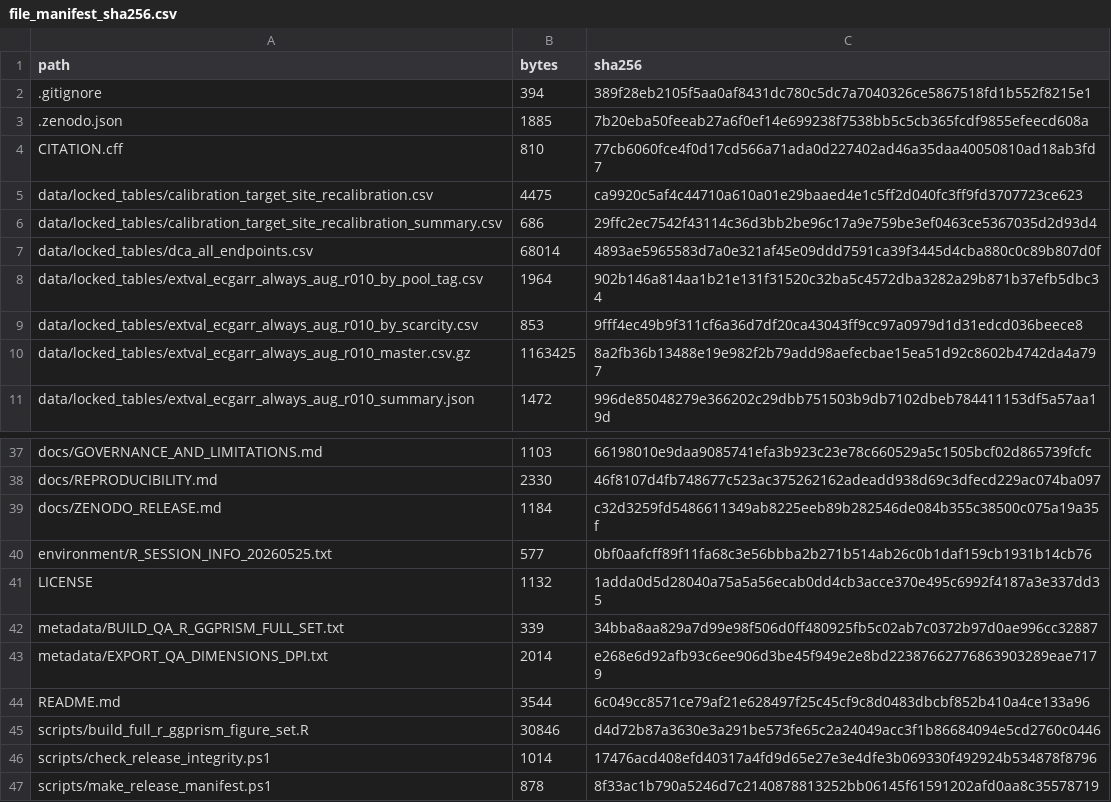
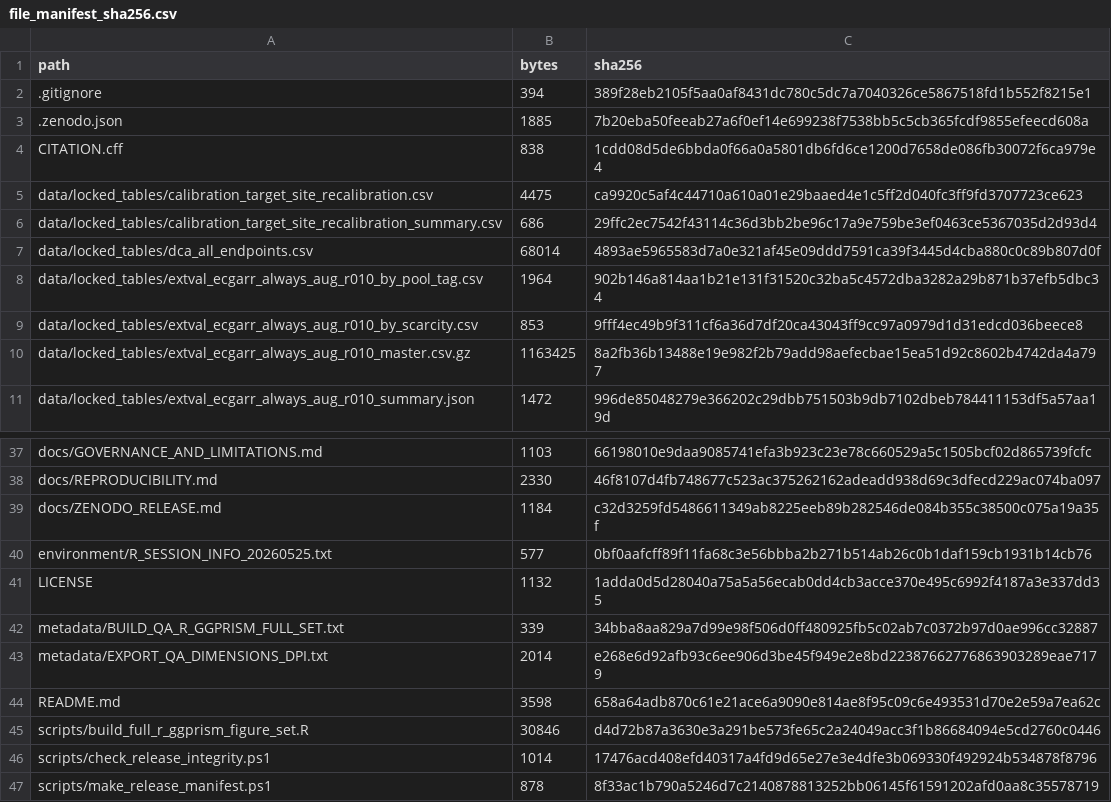
Before and after one commit to danielchoi0315/ecg-rla-fail-closed-augmentation, a CSV file: metadata/file_manifest_sha256.csv, drawn as a sheet; only a part is shown, gaps mark what is left out.

Commit message:
Add Zenodo DOI to repository metadata

```diff
--- a/metadata/file_manifest_sha256.csv
+++ b/metadata/file_manifest_sha256.csv
@@ -3,3 +3,3 @@
 ".zenodo.json","1885","7b20eba50feeab27a6f0ef14e699238f7538bb5c5cb365fcdf9855efeecd608a"
-"CITATION.cff","810","77cb6060fce4f0d17cd566a71ada0d227402ad46a35daa40050810ad18ab3fd7"
+"CITATION.cff","838","1cdd08d5de6bbda0f66a0a5801db6fd6ce1200d7658de086fb30072f6ca979e4"
 "data/locked_tables/calibration_target_site_recalibration.csv","4475","ca9920c5af4c44710a610a01e29baaed4e1c5ff2d040fc3ff9fd3707723ce623"
@@ -43,3 +43,3 @@
 "metadata/EXPORT_QA_DIMENSIONS_DPI.txt","2014","e268e6d92afb93c6ee906d3be45f949e2e8bd22387662776863903289eae7179"
-"README.md","3544","6c049cc8571ce79af21e628497f25c45cf9c8d0483dbcbf852b410a4ce133a96"
+"README.md","3598","658a64adb870c61e21ace6a9090e814ae8f95c09c6e493531d70e2e59a7ea62c"
 "scripts/build_full_r_ggprism_figure_set.R","30846","d4d72b87a3630e3a291be573fe65c2a24049acc3f1b86684094e5cd2760c0446"
```
Also changed, not shown: 2 other files.
